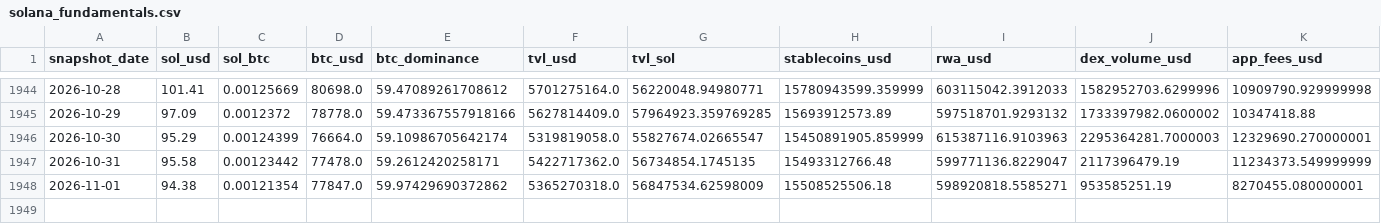
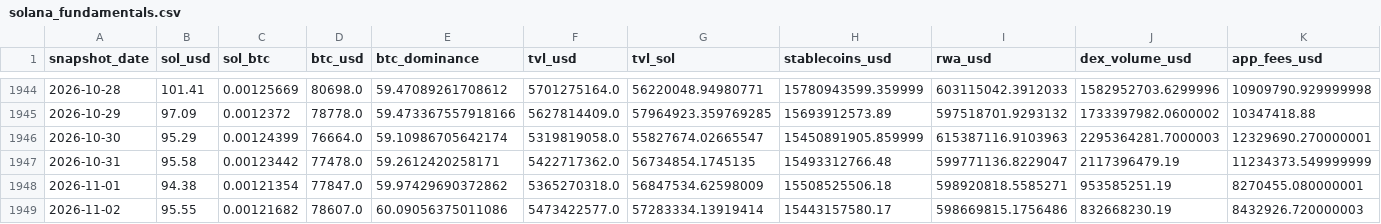
Before and after one commit to derbariton-spec/solana_monitor, a CSV file: data/solana_fundamentals.csv, drawn as a sheet; only a part is shown, gaps mark what is left out; rows hold the shown columns only; the diff names each change by its address in the sheet, - before the commit and + after, or states it on an @@ line.

```diff
--- a/data/solana_fundamentals.csv
+++ b/data/solana_fundamentals.csv
+row 1949: 2026-11-02 | 95.55 | 0.00121682 | 78607.0 | 60.09056375011086 | 5473422577.0 | 57283334.13919414 | 15443157580.17 | 598669815.1756486 | 832668230.19 | 8432926.720000003
```
